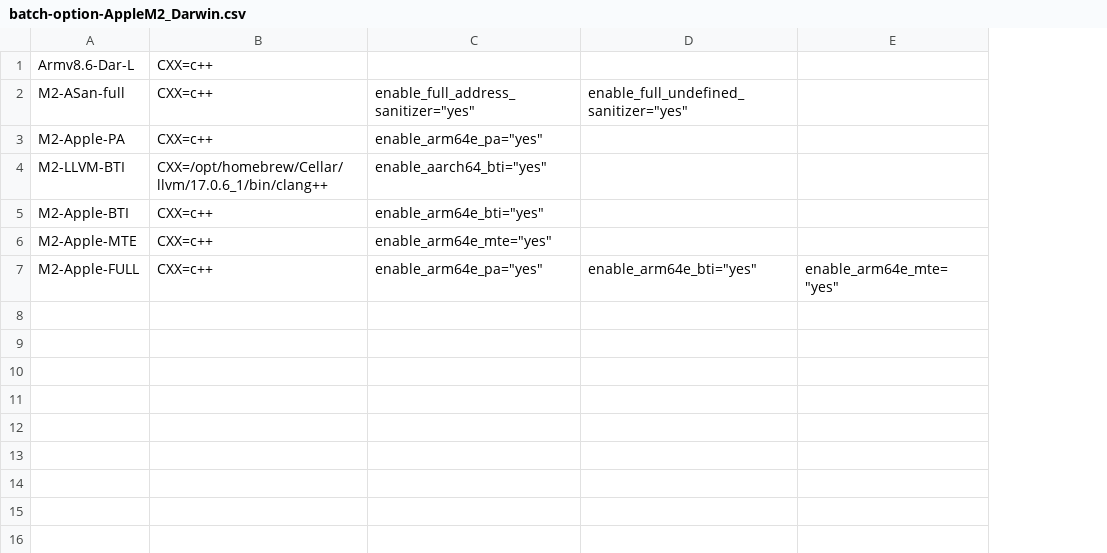
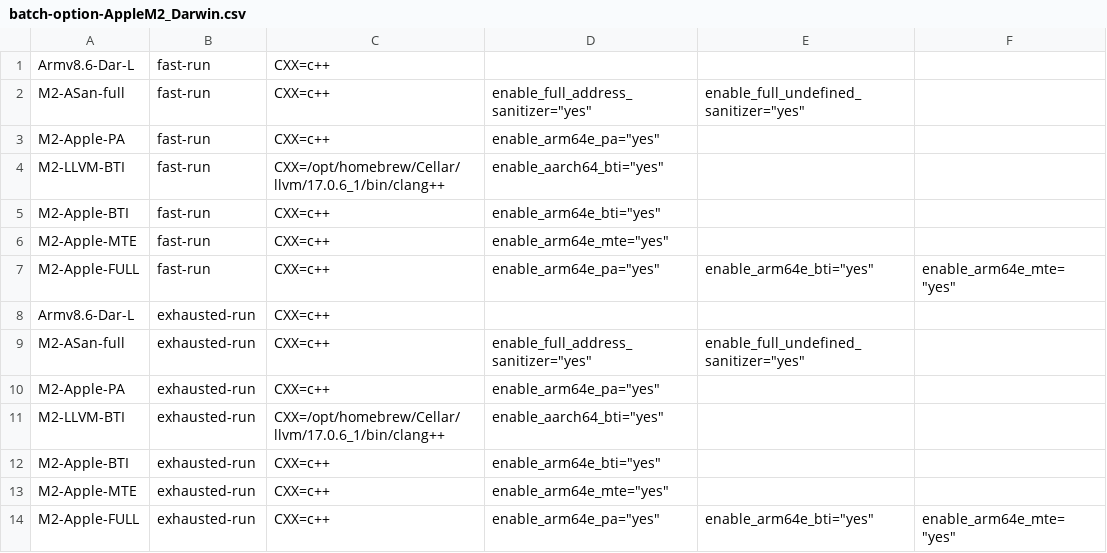
Before and after one commit to zintown/cpu-sec-bench, a CSV file: batch-option-AppleM2_Darwin.csv, drawn as a sheet; the diff names each change by its address in the sheet, - before the commit and + after, or states it on an @@ line.

Commit message:
update M2 run mode

```diff
--- a/batch-option-AppleM2_Darwin.csv
+++ b/batch-option-AppleM2_Darwin.csv
+column B, rows 1-7: all fast-run
+row 8: Armv8.6-Dar-L | exhausted-run | CXX=c++
+row 9: M2-ASan-full | exhausted-run | CXX=c++ | enable_full_address_sanitizer="yes" | enable_full_undefined_sanitizer="yes"
+row 10: M2-Apple-PA | exhausted-run | CXX=c++ | enable_arm64e_pa="yes"
+row 11: M2-LLVM-BTI | exhausted-run | CXX=/opt/homebrew/Cellar/llvm/17.0.6_1/bin/clang++ | enable_aarch64_bti="yes"
+row 12: M2-Apple-BTI | exhausted-run | CXX=c++ | enable_arm64e_bti="yes"
+row 13: M2-Apple-MTE | exhausted-run | CXX=c++ | enable_arm64e_mte="yes"
+row 14: M2-Apple-FULL | exhausted-run | CXX=c++ | enable_arm64e_pa="yes" | enable_arm64e_bti="yes" | enable_arm64e_mte="yes"
```
